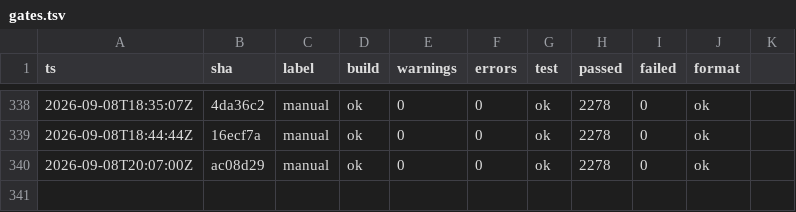
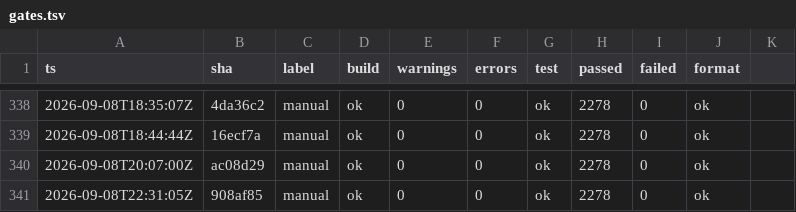
Before and after one commit to headpiece747/ModernWigiDash, a TSV file: .audit/gates.tsv, drawn as a sheet; only a part is shown, gaps mark what is left out.

```diff
--- a/.audit/gates.tsv
+++ b/.audit/gates.tsv
@@ -340 +340,2 @@
 2026-09-08T20:07:00Z	ac08d29	manual	ok	0	0	ok	2278	0	ok
+2026-09-08T22:31:05Z	908af85	manual	ok	0	0	ok	2278	0	ok
```
Also changed, not shown: 1 other file.
